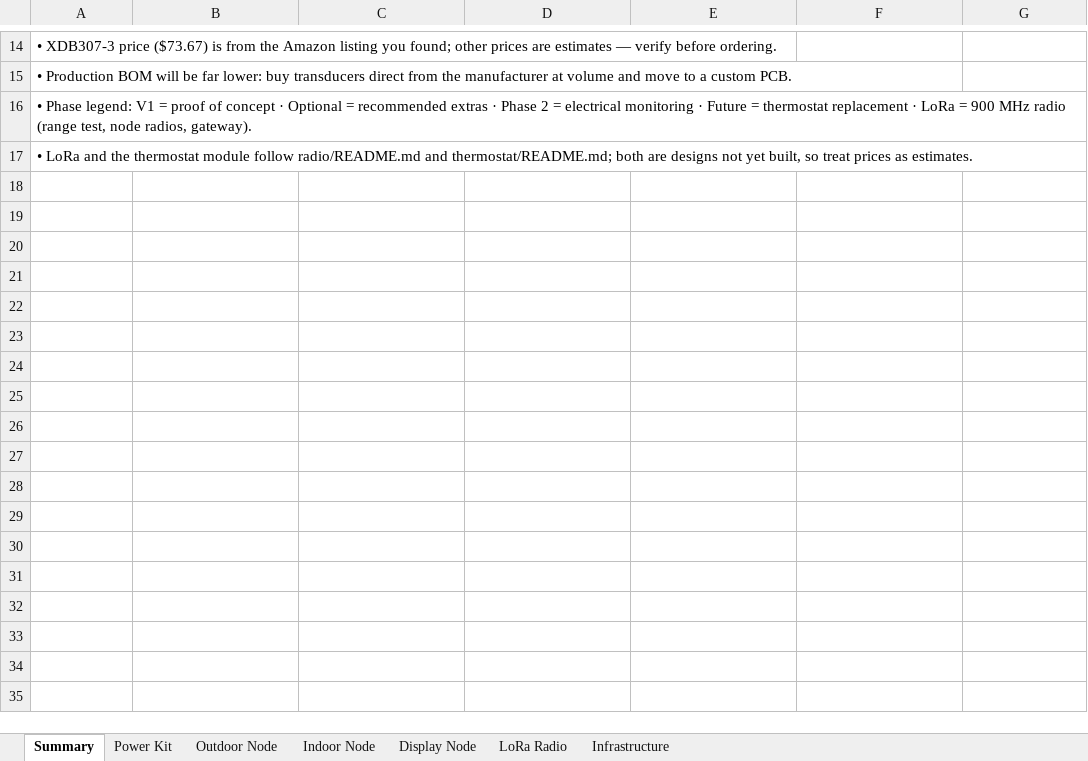
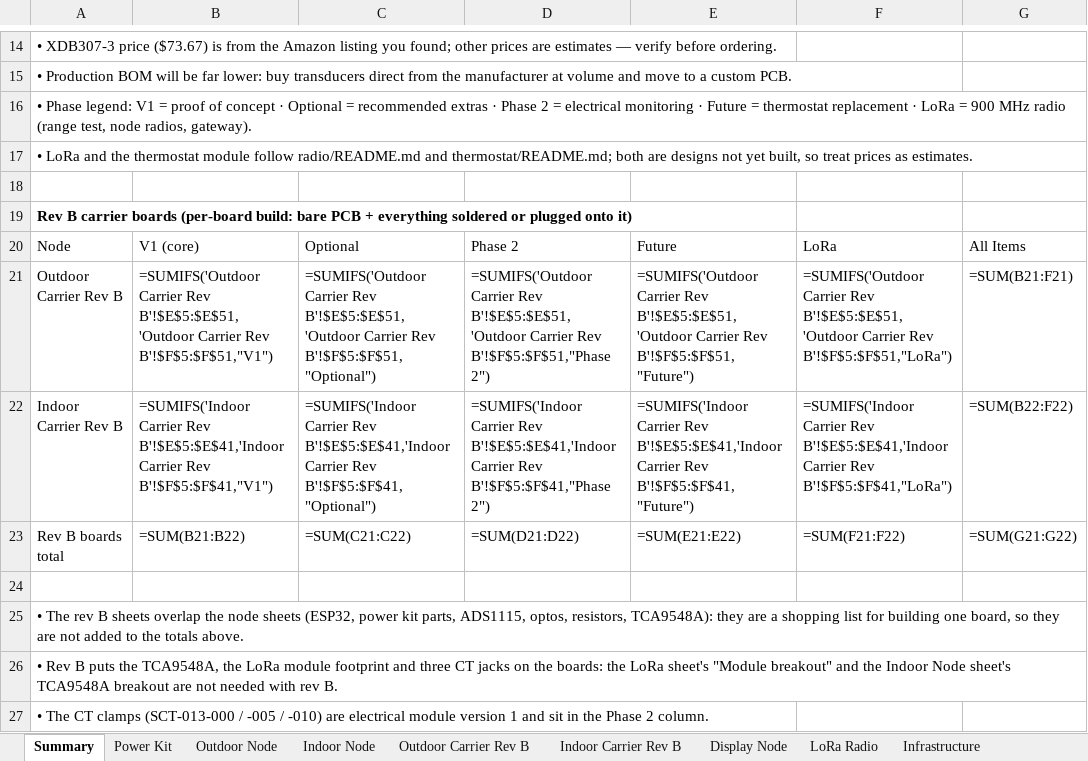
Before and after one commit to mrknockknockgaming-droid/hvac-monitor, an Excel workbook: project-files/2-parts/HVAC_Monitor_Parts_List.xlsx, sheet Summary, drawn as a sheet; only a part is shown, gaps mark what is left out; values as stored, in another font and other column widths than the file's, no borders; formulas without a stored value are shown as written; the diff names each change by its address in the sheet, - before the commit and + after, or states it on an @@ line.

```diff
--- a/project-files/2-parts/HVAC_Monitor_Parts_List.xlsx (sheet Summary)
+++ b/project-files/2-parts/HVAC_Monitor_Parts_List.xlsx (sheet Summary)
+sheet tab: Outdoor Carrier Rev B
+sheet tab: Indoor Carrier Rev B
+row 18: (empty)
+row 19: Rev B carrier boards (per-board build: bare PCB + everything soldered or plugged onto it)
+row 20: Node | V1 (core) | Optional | Phase 2 | Future | LoRa | All Items
+row 21: Outdoor Carrier Rev B | =SUMIFS('Outdoor Carrier Rev B'!$E$5:$E$51,'Outdoor Carrier Rev B'!$F$5:$F$51,"V1") | =SUMIFS('Outdoor Carrier Rev B'!$E$5:$E$51,'Outdoor Carrier Rev B'!$F$5:$F$51,"Optional") | =SUMIFS('Outdoor Carrier Rev B'!$E$5:$E$51,'Outdoor Carrier Rev B'!$F$5:$F$51,"Phase 2") | =SUMIFS('Outdoor Carrier Rev B'!$E$5:$E$51,'Outdoor Carrier Rev B'!$F$5:$F$51,"Future") | =SUMIFS('Outdoor Carrier Rev B'!$E$5:$E$51,'Outdoor Carrier Rev B'!$F$5:$F$51,"LoRa") | =SUM(B21:F21)
+row 22: Indoor Carrier Rev B | =SUMIFS('Indoor Carrier Rev B'!$E$5:$E$41,'Indoor Carrier Rev B'!$F$5:$F$41,"V1") | =SUMIFS('Indoor Carrier Rev B'!$E$5:$E$41,'Indoor Carrier Rev B'!$F$5:$F$41,"Optional") | =SUMIFS('Indoor Carrier Rev B'!$E$5:$E$41,'Indoor Carrier Rev B'!$F$5:$F$41,"Phase 2") | =SUMIFS('Indoor Carrier Rev B'!$E$5:$E$41,'Indoor Carrier Rev B'!$F$5:$F$41,"Future") | =SUMIFS('Indoor Carrier Rev B'!$E$5:$E$41,'Indoor Carrier Rev B'!$F$5:$F$41,"LoRa") | =SUM(B22:F22)
+row 23: Rev B boards total | =SUM(B21:B22) | =SUM(C21:C22) | =SUM(D21:D22) | =SUM(E21:E22) | =SUM(F21:F22) | =SUM(G21:G22)
+row 24: (empty)
+row 25: • The rev B sheets overlap the node sheets (ESP32, power kit parts, ADS1115, optos, resistors, TCA9548A): they are a shopping list for building one board, so they are not added to the totals above.
+row 26: • Rev B puts the TCA9548A, the LoRa module footprint and three CT jacks on the boards: the LoRa sheet's "Module breakout" and the Indoor Node sheet's TCA9548A breakout are not needed with rev B.
+row 27: • The CT clamps (SCT-013-000 / -005 / -010) are electrical module version 1 and sit in the Phase 2 column.
```
